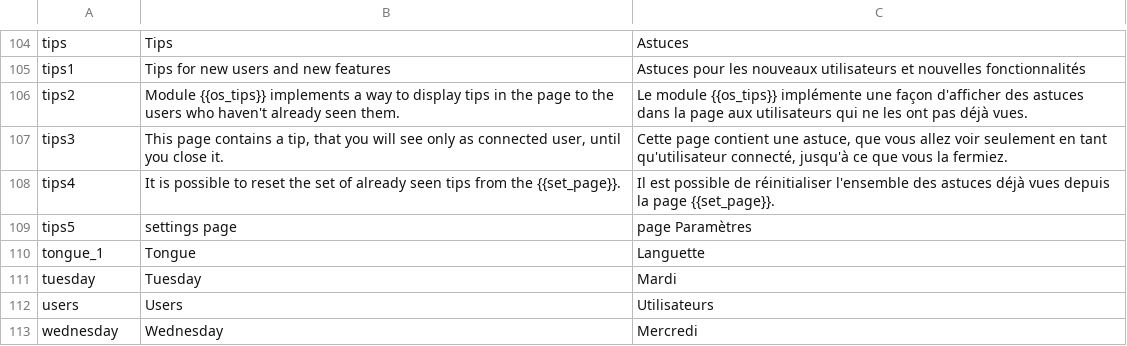
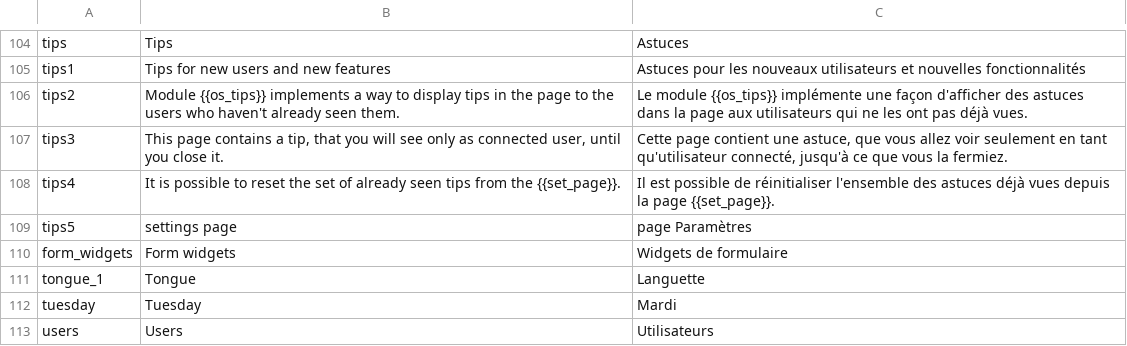
Before and after one commit to ocsigen/os_template, a TSV file: assets/project_name_Demo_i18n.tsv, drawn as a sheet; only a part is shown, gaps mark what is left out; the shorter side is filled out with more unchanged rows; the diff names each change by its address in the sheet, - before the commit and + after, or states it on an @@ line.

```diff
--- a/assets/project_name_Demo_i18n.tsv
+++ b/assets/project_name_Demo_i18n.tsv
+row 110: form_widgets | Form widgets | Widgets de formulaire
```
Also changed, not shown: 4 other files.
